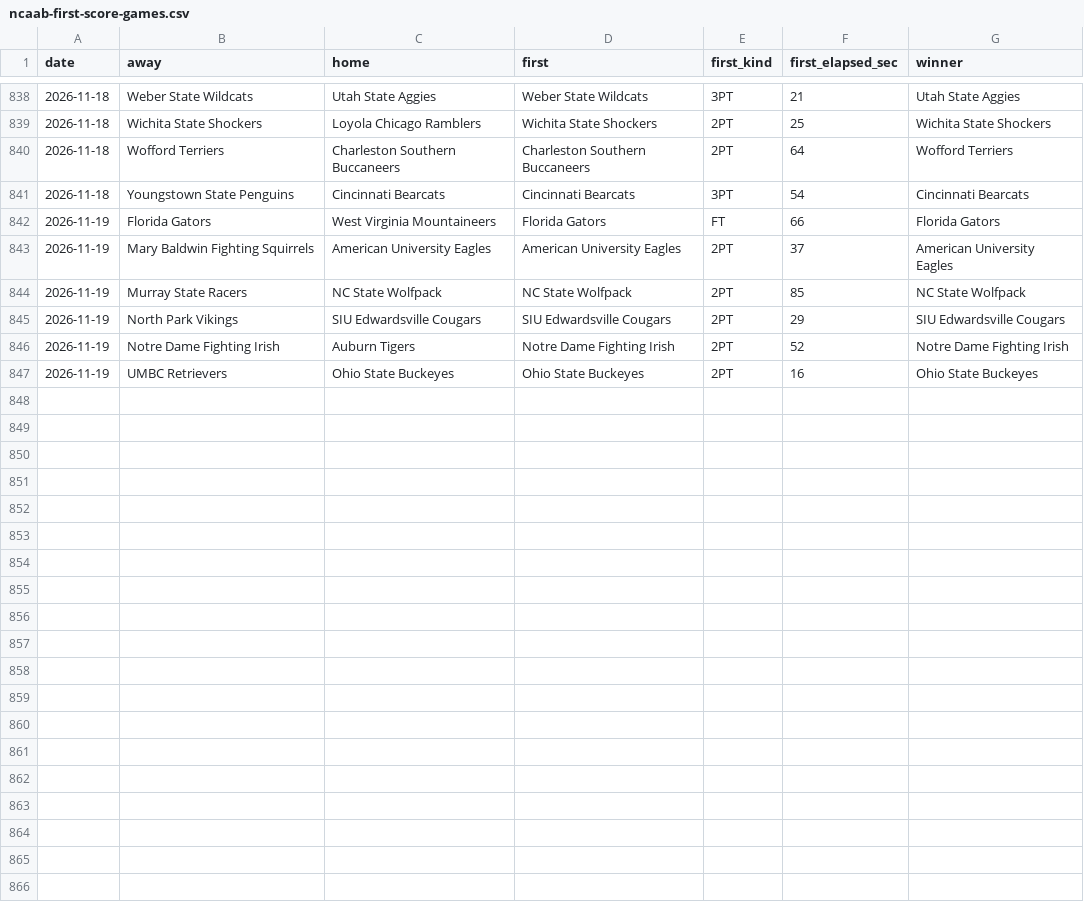
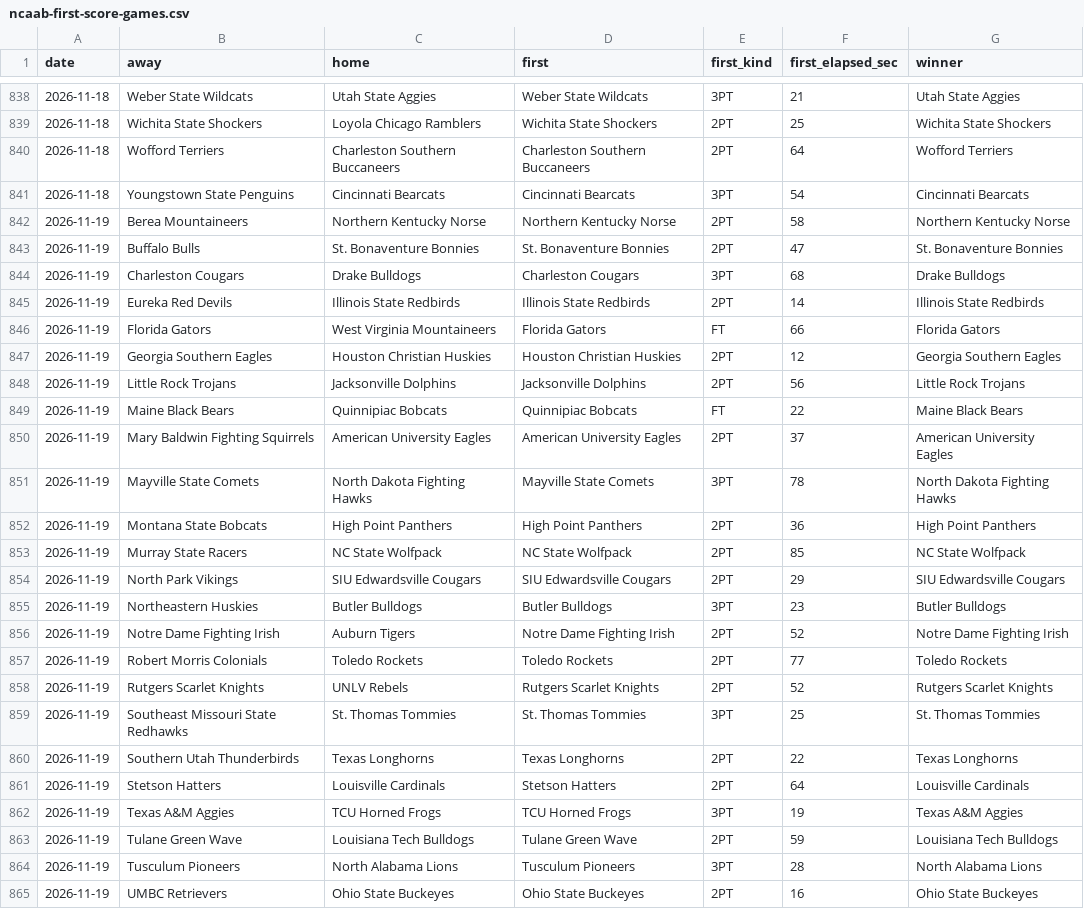
Before and after one commit to michaellvenuti-ops/mv_magic, a CSV file: pc-data/ncaab-first-score-games.csv, drawn as a sheet; only a part is shown, gaps mark what is left out.

Commit message:
pc-scans sync: pc-data/ncaab-first-score-games.csv

```diff
--- a/pc-data/ncaab-first-score-games.csv
+++ b/pc-data/ncaab-first-score-games.csv
@@ -841,7 +841,25 @@ date,away,home,first,first_kind,first_elapsed_sec,winner
 2026-11-18,Youngstown State Penguins,Cincinnati Bearcats,Cincinnati Bearcats,3PT,54,Cincinnati Bearcats
+2026-11-19,Berea Mountaineers,Northern Kentucky Norse,Northern Kentucky Norse,2PT,58,Northern Kentucky Norse
+2026-11-19,Buffalo Bulls,St. Bonaventure Bonnies,St. Bonaventure Bonnies,2PT,47,St. Bonaventure Bonnies
+2026-11-19,Charleston Cougars,Drake Bulldogs,Charleston Cougars,3PT,68,Drake Bulldogs
+2026-11-19,Eureka Red Devils,Illinois State Redbirds,Illinois State Redbirds,2PT,14,Illinois State Redbirds
 2026-11-19,Florida Gators,West Virginia Mountaineers,Florida Gators,FT,66,Florida Gators
+2026-11-19,Georgia Southern Eagles,Houston Christian Huskies,Houston Christian Huskies,2PT,12,Georgia Southern Eagles
+2026-11-19,Little Rock Trojans,Jacksonville Dolphins,Jacksonville Dolphins,2PT,56,Little Rock Trojans
+2026-11-19,Maine Black Bears,Quinnipiac Bobcats,Quinnipiac Bobcats,FT,22,Maine Black Bears
 2026-11-19,Mary Baldwin Fighting Squirrels,American University Eagles,American University Eagles,2PT,37,American University Eagles
+2026-11-19,Mayville State Comets,North Dakota Fighting Hawks,Mayville State Comets,3PT,78,North Dakota Fighting Hawks
+2026-11-19,Montana State Bobcats,High Point Panthers,High Point Panthers,2PT,36,High Point Panthers
 2026-11-19,Murray State Racers,NC State Wolfpack,NC State Wolfpack,2PT,85,NC State Wolfpack
 2026-11-19,North Park Vikings,SIU Edwardsville Cougars,SIU Edwardsville Cougars,2PT,29,SIU Edwardsville Cougars
+2026-11-19,Northeastern Huskies,Butler Bulldogs,Butler Bulldogs,3PT,23,Butler Bulldogs
 2026-11-19,Notre Dame Fighting Irish,Auburn Tigers,Notre Dame Fighting Irish,2PT,52,Notre Dame Fighting Irish
+2026-11-19,Robert Morris Colonials,Toledo Rockets,Toledo Rockets,2PT,77,Toledo Rockets
+2026-11-19,Rutgers Scarlet Knights,UNLV Rebels,Rutgers Scarlet Knights,2PT,52,Rutgers Scarlet Knights
+2026-11-19,Southeast Missouri State Redhawks,St. Thomas Tommies,St. Thomas Tommies,3PT,25,St. Thomas Tommies
+2026-11-19,Southern Utah Thunderbirds,Texas Longhorns,Texas Longhorns,2PT,22,Texas Longhorns
+2026-11-19,Stetson Hatters,Louisville Cardinals,Stetson Hatters,2PT,64,Louisville Cardinals
+2026-11-19,Texas A&M Aggies,TCU Horned Frogs,TCU Horned Frogs,3PT,19,Texas A&M Aggies
+2026-11-19,Tulane Green Wave,Louisiana Tech Bulldogs,Tulane Green Wave,2PT,59,Louisiana Tech Bulldogs
+2026-11-19,Tusculum Pioneers,North Alabama Lions,Tusculum Pioneers,3PT,28,North Alabama Lions
 2026-11-19,UMBC Retrievers,Ohio State Buckeyes,Ohio State Buckeyes,2PT,16,Ohio State Buckeyes
```
